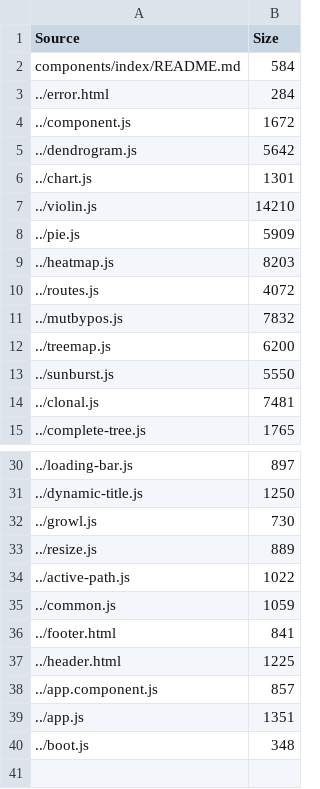
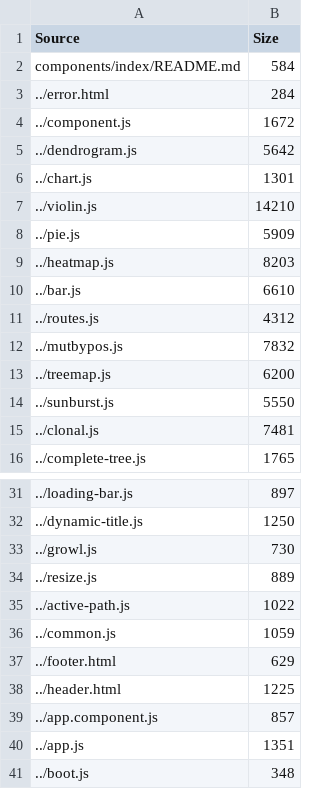
Before and after one commit to mhebrard/chi-lib, a TSV file: bundles/app-bundle.tsv, drawn as a sheet; only a part is shown, gaps mark what is left out; addresses are those after the commit; the diff names each change by its address in the sheet, - before the commit and + after, or states it on an @@ line.

```diff
--- a/bundles/app-bundle.tsv
+++ b/bundles/app-bundle.tsv
+row 10: ../bar.js | 6610
-B11 (Size): 4072
+B11 (Size): 4312
-B37 (Size): 841
+B37 (Size): 629
```
Also changed, not shown: 9 other files.
